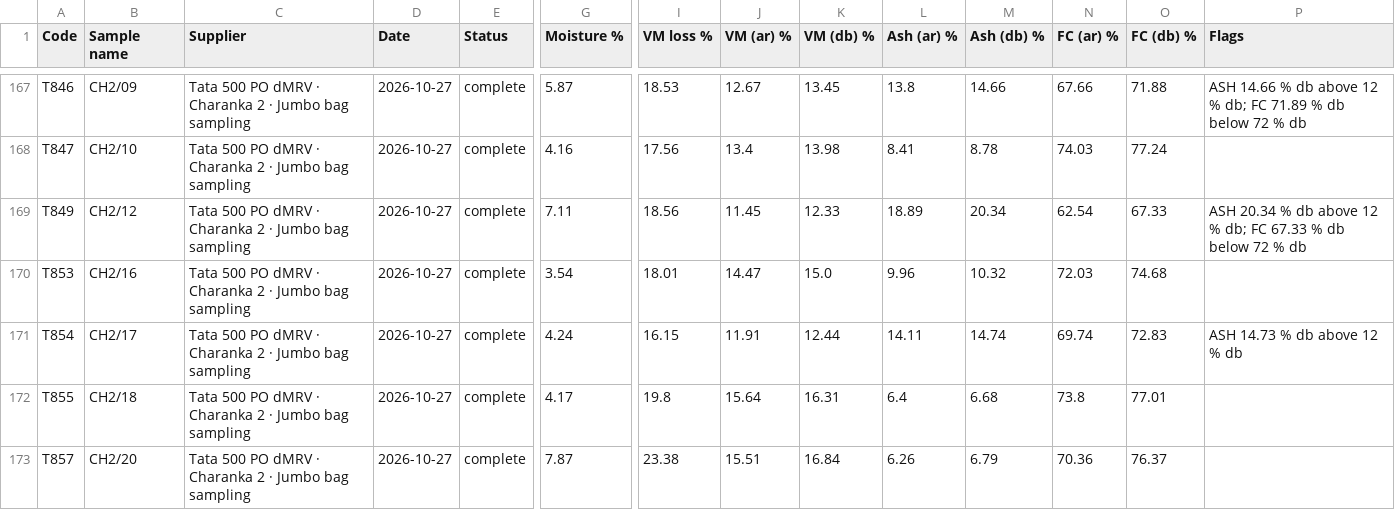
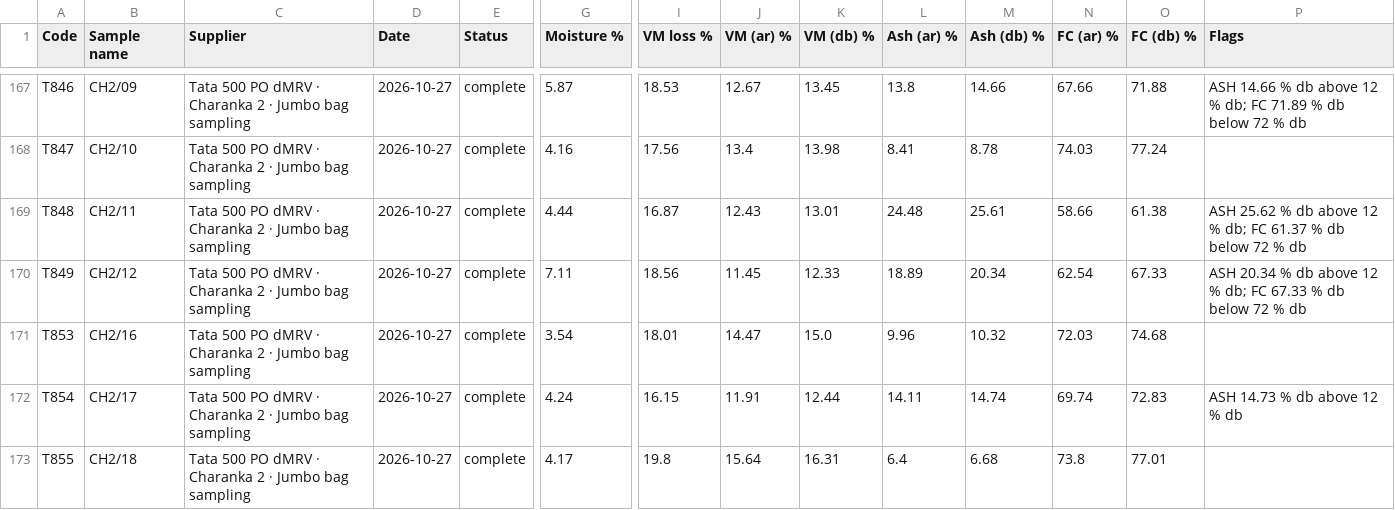
Before and after one commit to Climitra/weighing_data_QR, a CSV file: results.csv, drawn as a sheet; only a part is shown, gaps mark what is left out; the shorter side is filled out with more unchanged rows; rows hold the shown columns only; the diff names each change by its address in the sheet, - before the commit and + after, or states it on an @@ line.

```diff
--- a/results.csv
+++ b/results.csv
+row 169: T848 | CH2/11 | Tata 500 PO dMRV · Charanka 2 · Jumbo bag sampling | 2026-10-27 | complete | 4.44 | 16.87 | 12.43 | 13.01 | 24.48 | 25.61 | 58.66 | 61.38 | ASH 25.62 % db above 12 % db; FC 61.37 % db below 72 % db
```
Also changed, not shown: retest.csv, 2 other files.
